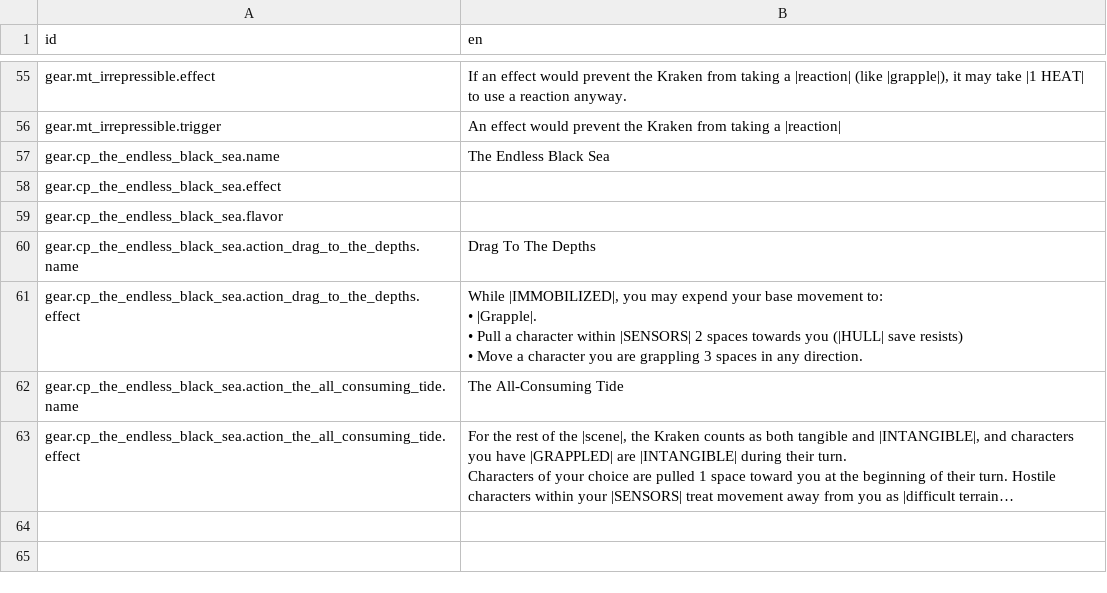
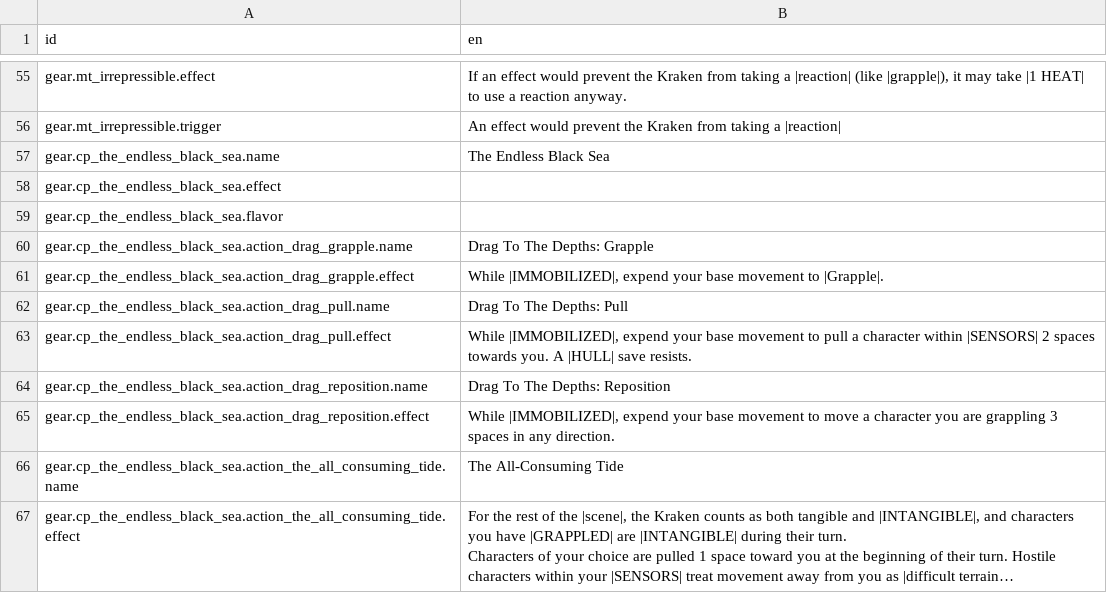
Before and after one commit to Reag/ThyHubrisManifest, a CSV file: localization/localizations.csv, drawn as a sheet; only a part is shown, gaps mark what is left out; long unchanged cells end in ….

```diff
--- a/localization/localizations.csv
+++ b/localization/localizations.csv
@@ -78,7 +78,8 @@ gear.cp_the_endless_black_sea.effect,
 gear.cp_the_endless_black_sea.flavor,
-gear.cp_the_endless_black_sea.action_drag_to_the_depths.name,Drag To The Depths
-gear.cp_the_endless_black_sea.action_drag_to_the_depths.effect,"While |IMMOBILIZED|, you may expend your base movement to:
-• |Grapple|.
-• Pull a character within |SENSORS| 2 spaces towards you (|HULL| save resists)
-• Move a character you are grappling 3 spaces in any direction."
+gear.cp_the_endless_black_sea.action_drag_grapple.name,Drag To The Depths: Grapple
+gear.cp_the_endless_black_sea.action_drag_grapple.effect,"While |IMMOBILIZED|, expend your base movement to |Grapple|."
+gear.cp_the_endless_black_sea.action_drag_pull.name,Drag To The Depths: Pull
+gear.cp_the_endless_black_sea.action_drag_pull.effect,"While |IMMOBILIZED|, expend your base movement to pull a character within |SENSORS| 2 spaces towards you. A |HULL| save resists."
+gear.cp_the_endless_black_sea.action_drag_reposition.name,Drag To The Depths: Reposition
+gear.cp_the_endless_black_sea.action_drag_reposition.effect,"While |IMMOBILIZED|, expend your base movement to move a character you are grappling 3 spaces in any direction."
 gear.cp_the_endless_black_sea.action_the_all_consuming_tide.name,The All-Consuming Tide
```
Also changed, not shown: 14 other files.
